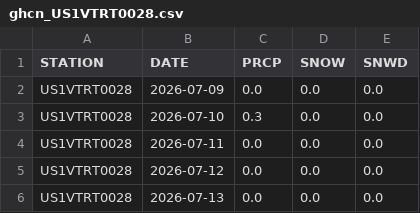
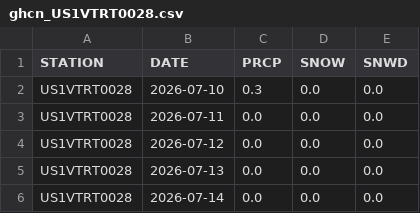
Before and after one commit to swzerfoss-lab/2027snowforecast, a CSV file: data/obs_recent/ghcn_US1VTRT0028.csv, drawn as a sheet; only a part is shown; the shorter side is filled out with more unchanged rows; the diff names each change by its address in the sheet, - before the commit and + after, or states it on an @@ line.

```diff
--- a/data/obs_recent/ghcn_US1VTRT0028.csv
+++ b/data/obs_recent/ghcn_US1VTRT0028.csv
-row 2: US1VTRT0028 | 2026-07-09 | 0.0 | 0.0 | 0.0
```
Also changed, not shown: data/forecast_log.csv, data/obs_recent/ghcn_US1VTRT0034.csv, 5 other files.
